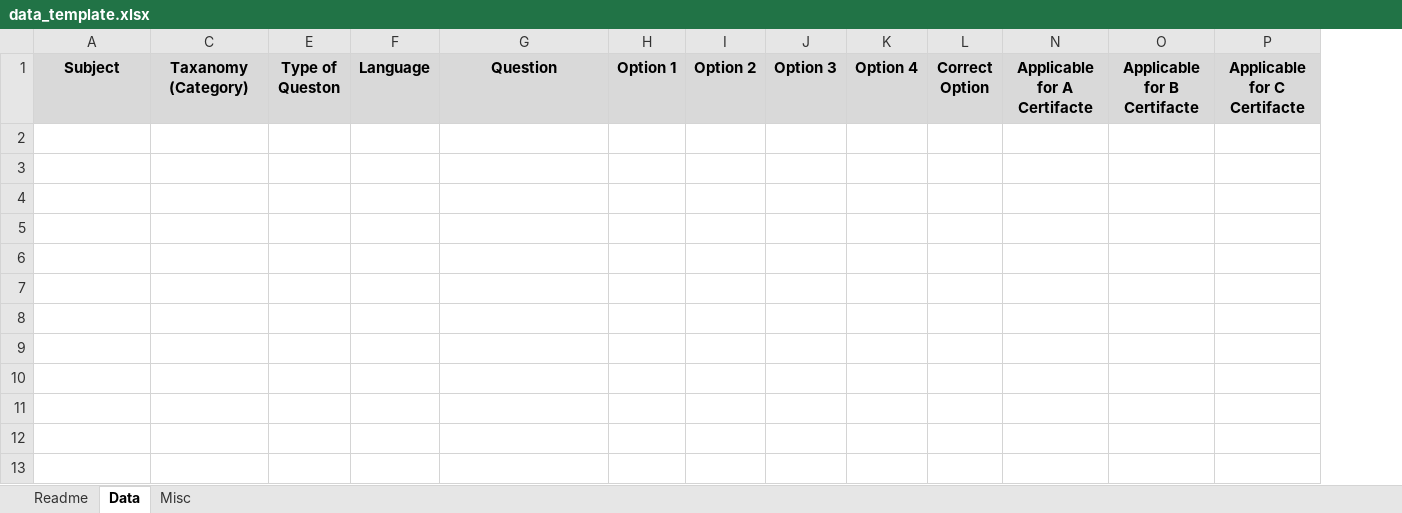
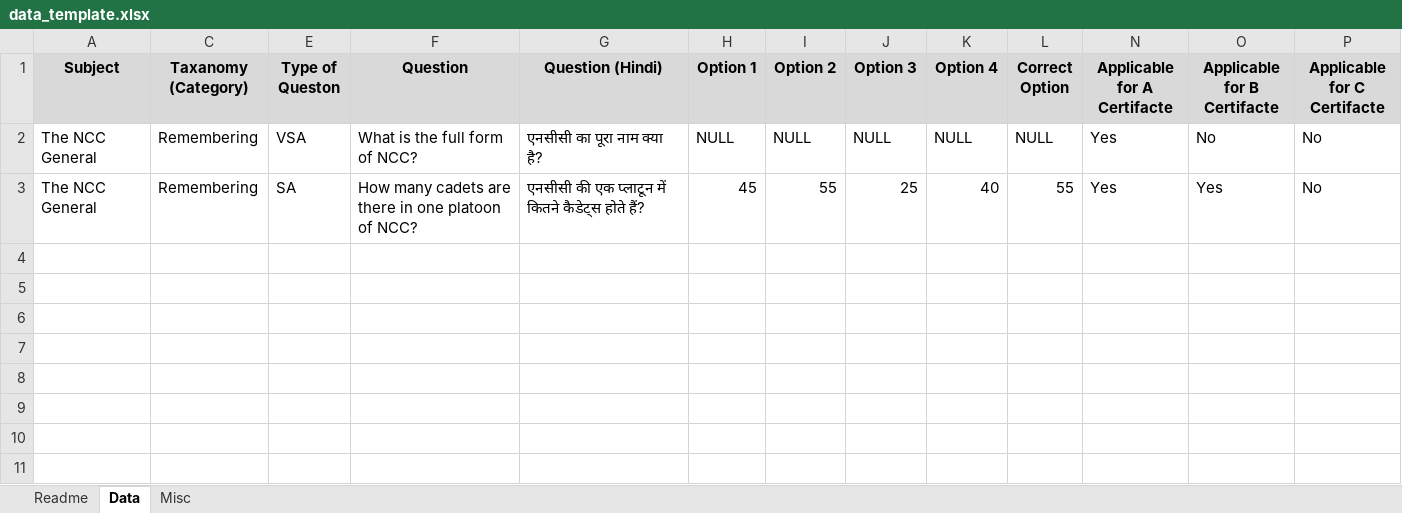
Before and after one commit to PriyavKaneria/NCC-Paper-Generator, an Excel workbook: data_template.xlsx, sheet Data, drawn as a sheet; only a part is shown; values as stored, in another font and other column widths than the file's, no borders; removed rows and columns are numbered as before the commit, all else as after; the diff names each change by its address in the sheet, - before the commit and + after, or states it on an @@ line.

Commit message:
Template with Hindi as column instead of lang

```diff
--- a/data_template.xlsx (sheet Data)
+++ b/data_template.xlsx (sheet Data)
-column F (Language), empty
+column G (Question (Hindi)), rows 2-3: एनसीसी का पूरा नाम क्या है? | एनसीसी की एक प्लाटून में कितने कैडेट्स होते हैं?
-row 2: (empty)
+row 2: The NCC General | Remembering | VSA | What is the full form of NCC? | एनसीसी का पूरा नाम क्या है? | NULL | NULL | NULL | NULL | NULL | Yes | No | No
-row 3: (empty)
+row 3: The NCC General | Remembering | SA | How many cadets are there in one platoon of NCC? | एनसीसी की एक प्लाटून में कितने कैडेट्स होते हैं? | 45 | 55 | 25 | 40 | 55 | Yes | Yes | No
-row 4: (empty)
-row 5: (empty)
```
Also changed, not shown: hidden cells, 2 other files.
